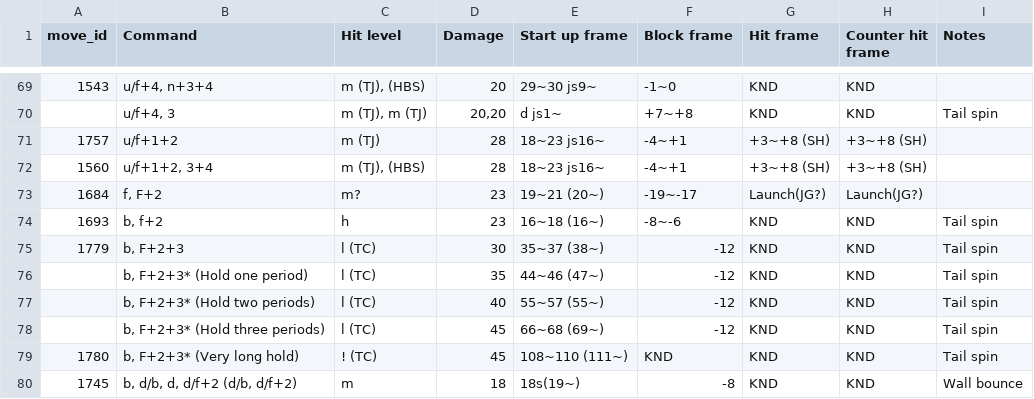
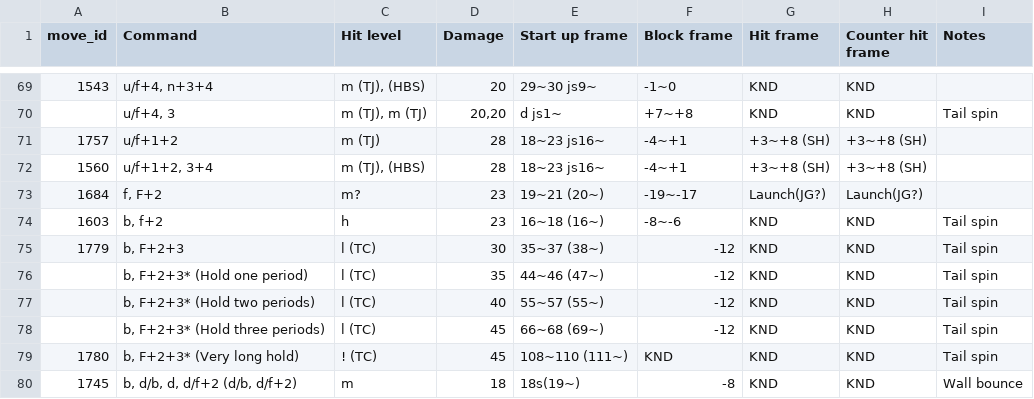
Before and after one commit to dcep93/TekkenBot, a CSV file: src/database/kuma.csv, drawn as a sheet; only a part is shown, gaps mark what is left out.

```diff
--- a/src/database/kuma.csv
+++ b/src/database/kuma.csv
@@ -73,3 +73,3 @@ move_id	Command	Hit level	Damage	Start up frame	Block frame	Hit frame	Counter hi
 1684	f, F+2	m?	23	19~21 (20~)	-19~-17	Launch(JG?)	Launch(JG?)	
-1693	b, f+2	h	23	16~18 (16~)	-8~-6	KND	KND	Tail spin
+1603	b, f+2	h	23	16~18 (16~)	-8~-6	KND	KND	Tail spin
 1779	b, F+2+3	l (TC)	30	35~37 (38~)	-12	KND	KND	Tail spin
```
Also changed, not shown: 3 other files.
